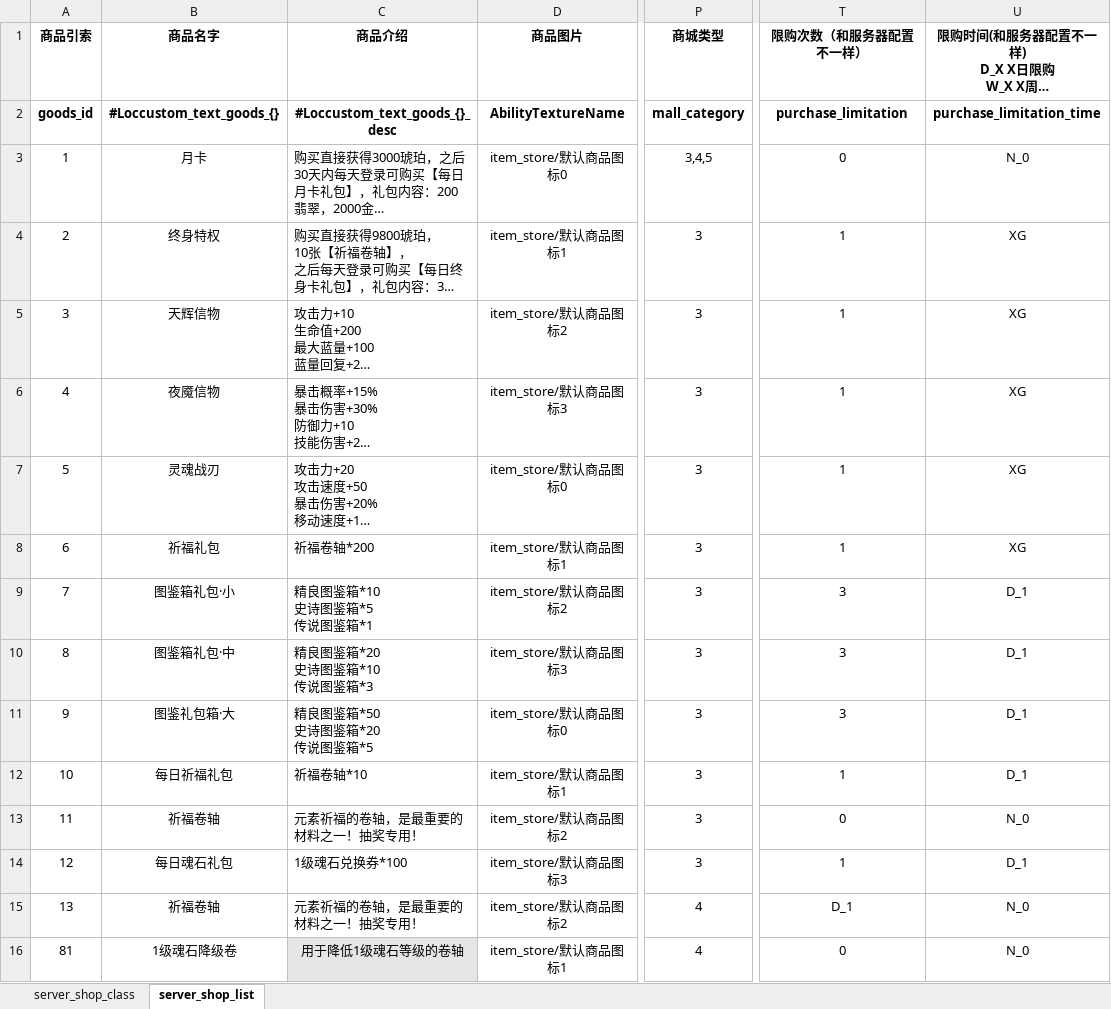
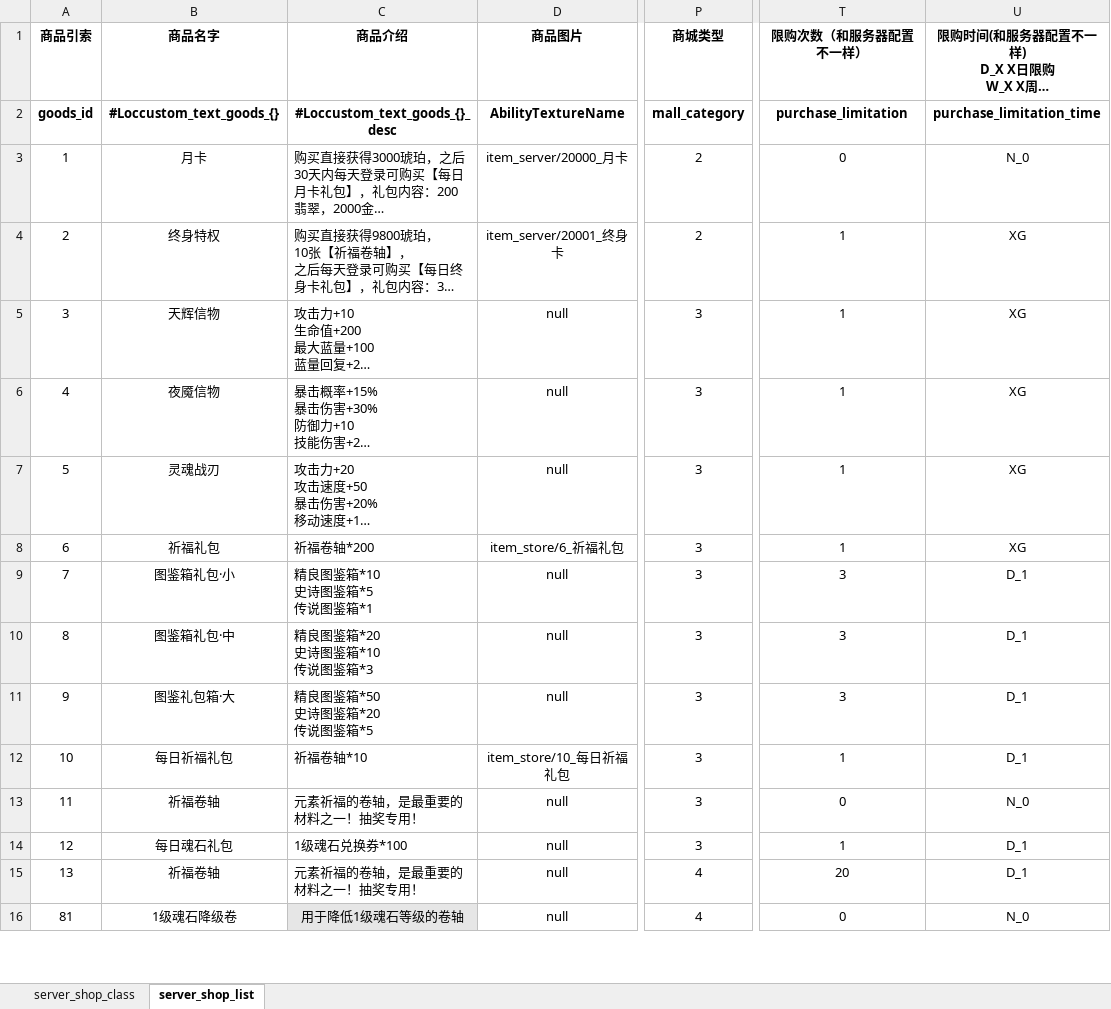
Before and after one commit to YPYT1/nobody, an Excel workbook: excels/config/server/shop/server_shop_list.xlsx, sheet server_shop_list, drawn as a sheet; only a part is shown, gaps mark what is left out; long unchanged cells end in …; values as stored, in another font and other column widths than the file's, no borders; conditional formats not drawn; the diff covers the shown part only; the diff names each change by its address in the sheet, - before the commit and + after, or states it on an @@ line.

```diff
--- a/excels/config/server/shop/server_shop_list.xlsx (sheet server_shop_list)
+++ b/excels/config/server/shop/server_shop_list.xlsx (sheet server_shop_list)
-D3 (商品图片): item_store/默认商品图标0
+D3 (商品图片): item_server/20000_月卡
-P3 (商城类型): 3,4,5
+P3 (商城类型): 2
-D4 (商品图片): item_store/默认商品图标1
+D4 (商品图片): item_server/20001_终身卡
-P4 (商城类型): 3
+P4 (商城类型): 2
-D5 (商品图片): item_store/默认商品图标2
+D5 (商品图片): null
-D6 (商品图片): item_store/默认商品图标3
+D6 (商品图片): null
-D7 (商品图片): item_store/默认商品图标0
+D7 (商品图片): null
-D8 (商品图片): item_store/默认商品图标1
+D8 (商品图片): item_store/6_祈福礼包
-D9 (商品图片): item_store/默认商品图标2
+D9 (商品图片): null
-D10 (商品图片): item_store/默认商品图标3
+D10 (商品图片): null
-D11 (商品图片): item_store/默认商品图标0
+D11 (商品图片): null
-D12 (商品图片): item_store/默认商品图标1
+D12 (商品图片): item_store/10_每日祈福礼包
-D13 (商品图片): item_store/默认商品图标2
+D13 (商品图片): null
-D14 (商品图片): item_store/默认商品图标3
+D14 (商品图片): null
-D15 (商品图片): item_store/默认商品图标2
+D15 (商品图片): null
-T15 (限购次数（和服务器配置不一样）): D_1
+T15 (限购次数（和服务器配置不一样）): 20
-U15: N_0
+U15: D_1
-D16 (商品图片): item_store/默认商品图标1
+D16 (商品图片): null
```
Also changed, not shown: 368 edited cells elsewhere in this sheet, excels/config/server/item/server_item_list.xlsx, excels/localize/localize.xlsx, 50 other files.
